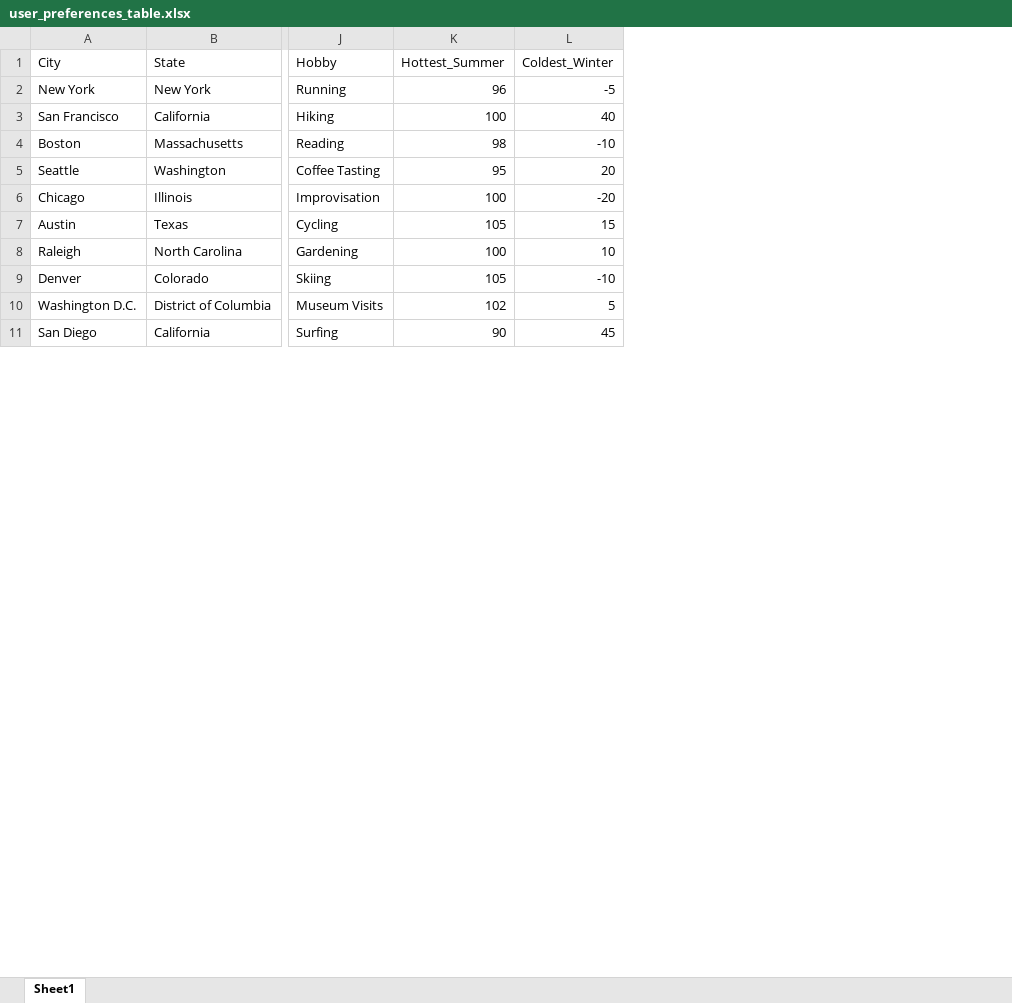
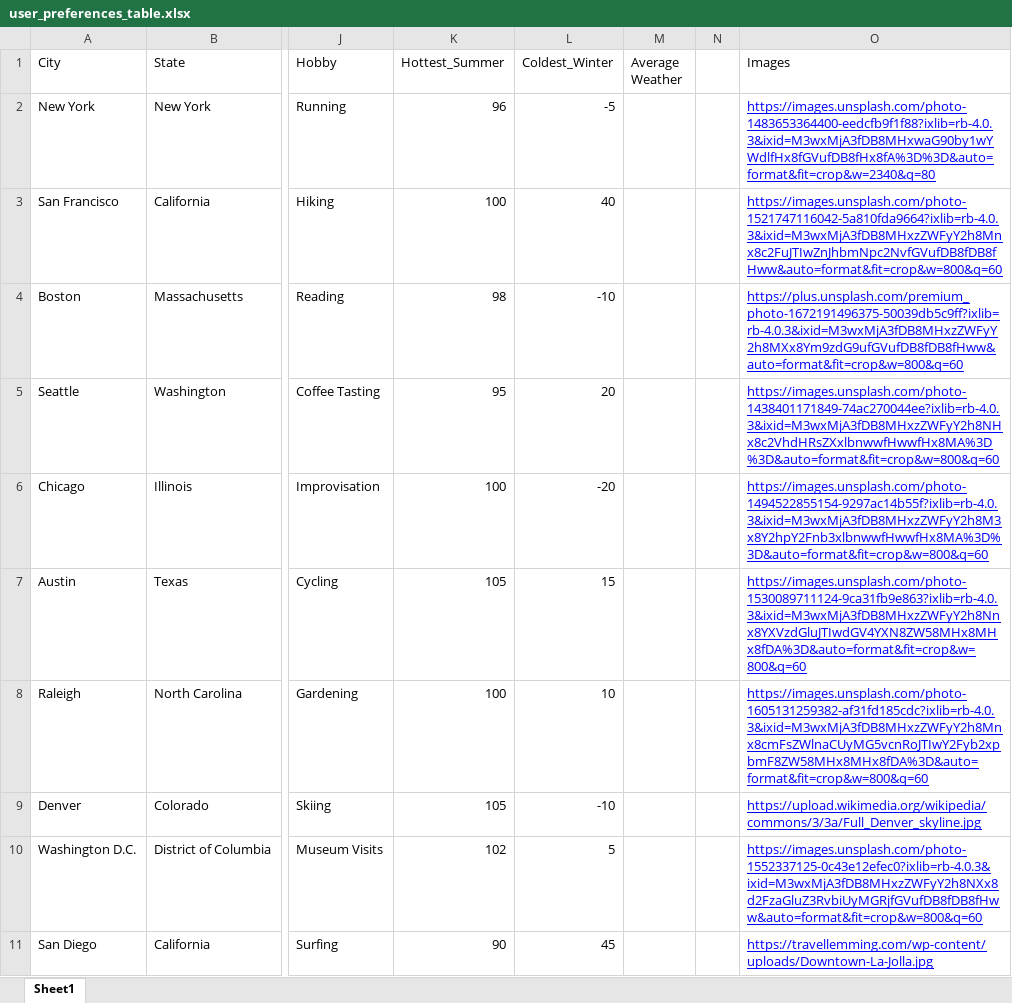
Before and after one commit to angram03/TheLambProject, an Excel workbook: the-lamb-project-api/user_preferences_table.xlsx, sheet Sheet1, drawn as a sheet; only a part is shown, gaps mark what is left out; values as stored, in another font and other column widths than the file's, no borders; charts and pictures not drawn; the diff names each change by its address in the sheet, - before the commit and + after, or states it on an @@ line.

```diff
--- a/the-lamb-project-api/user_preferences_table.xlsx (sheet Sheet1)
+++ b/the-lamb-project-api/user_preferences_table.xlsx (sheet Sheet1)
+column M (Average Weather), empty
+column N, empty
+column O (Images), rows 2-11: https://images.unsplash.com/photo-1483653364400-eedcfb9f1f88?ixlib=rb-4.0.3&ixid=M3wxMjA3fDB8MHxwaG90by1wYWdlfHx8fGVufDB8fHx8fA%3D%3D&auto=format&fit=crop&w=2340&q=80 | https://images.unsplash.com/photo-1521747116042-5a810fda9664?ixlib=rb-4.0.3&ixid=M3wxMjA3fDB8MHxzZWFyY2h8Mnx8c2FuJTIwZnJhbmNpc2NvfGVufDB8fDB8fHww&auto=format&fit=crop&w=800&q=60 | https://plus.unsplash.com/premium_photo-1672191496375-50039db5c9ff?ixlib=rb-4.0.3&ixid=M3wxMjA3fDB8MHxzZWFyY2h8MXx8Ym9zdG9ufGVufDB8fDB8fHww&auto=format&fit=crop&w=800&q=60 | https://images.unsplash.com/photo-1438401171849-74ac270044ee?ixlib=rb-4.0.3&ixid=M3wxMjA3fDB8MHxzZWFyY2h8NHx8c2VhdHRsZXxlbnwwfHwwfHx8MA%3D%3D&auto=format&fit=crop&w=800&q=60 | https://images.unsplash.com/photo-1494522855154-9297ac14b55f?ixlib=rb-4.0.3&ixid=M3wxMjA3fDB8MHxzZWFyY2h8M3x8Y2hpY2Fnb3xlbnwwfHwwfHx8MA%3D%3D&auto=format&fit=crop&w=800&q=60 | https://images.unsplash.com/photo-1530089711124-9ca31fb9e863?ixlib=rb-4.0.3&ixid=M3wxMjA3fDB8MHxzZWFyY2h8Nnx8YXVzdGluJTIwdGV4YXN8ZW58MHx8MHx8fDA%3D&auto=format&fit=crop&w=800&q=60 | https://images.unsplash.com/photo-1605131259382-af31fd185cdc?ixlib=rb-4.0.3&ixid=M3wxMjA3fDB8MHxzZWFyY2h8Mnx8cmFsZWlnaCUyMG5vcnRoJTIwY2Fyb2xpbmF8ZW58MHx8MHx8fDA%3D&auto=format&fit=crop&w=800&q=60 | https://upload.wikimedia.org/wikipedia/commons/3/3a/Full_Denver_skyline.jpg | https://images.unsplash.com/photo-1552337125-0c43e12efec0?ixlib=rb-4.0.3&ixid=M3wxMjA3fDB8MHxzZWFyY2h8NXx8d2FzaGluZ3RvbiUyMGRjfGVufDB8fDB8fHww&auto=format&fit=crop&w=800&q=60 | https://travellemming.com/wp-content/uploads/Downtown-La-Jolla.jpg
```
Also changed, not shown: charts or pictures, 3 other files.
